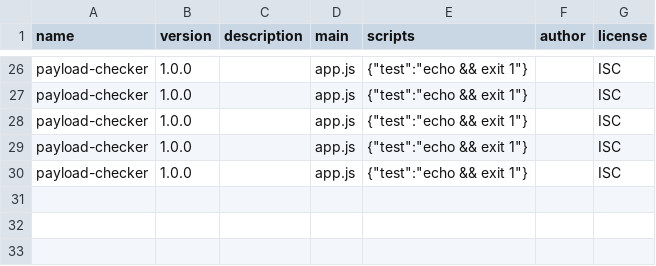
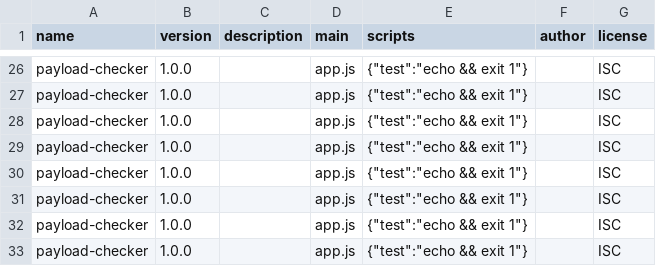
Before and after one commit to zeshan-alphasquad/alphasquad-tasks, a CSV file: RestAPIs/csvFile.csv, drawn as a sheet; only a part is shown, gaps mark what is left out; the diff names each change by its address in the sheet, - before the commit and + after, or states it on an @@ line.

```diff
--- a/RestAPIs/csvFile.csv
+++ b/RestAPIs/csvFile.csv
+row 31: payload-checker | 1.0.0 |  | app.js | {"test":"echo && exit 1"} |  | ISC
+row 32: payload-checker | 1.0.0 |  | app.js | {"test":"echo && exit 1"} |  | ISC
+row 33: payload-checker | 1.0.0 |  | app.js | {"test":"echo && exit 1"} |  | ISC
```
Also changed, not shown: 25 other files.
